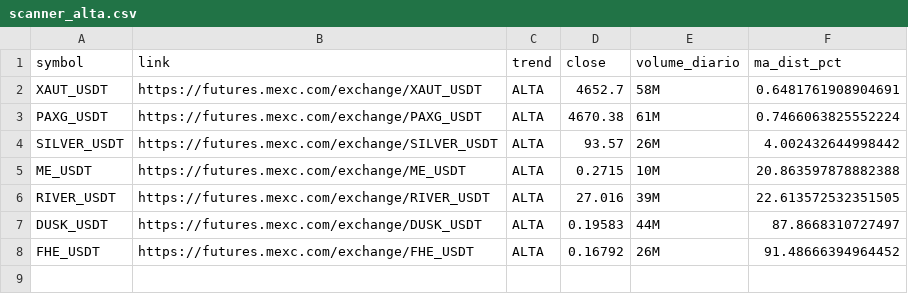
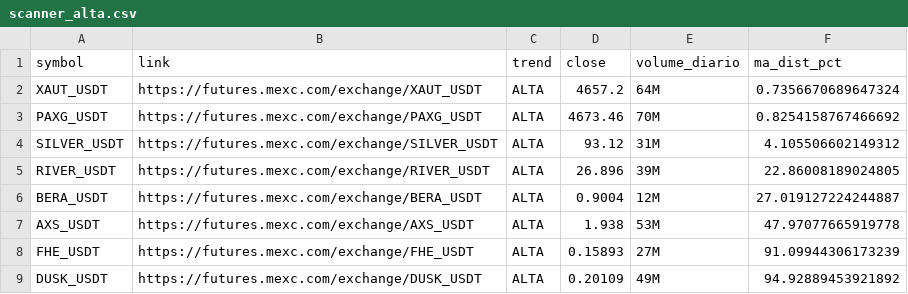
Before and after one commit to gabrielmachadogh/scanner-perps, a CSV file: results/scanner_alta.csv, drawn as a sheet.

```diff
--- a/results/scanner_alta.csv
+++ b/results/scanner_alta.csv
@@ -1,8 +1,9 @@
 symbol,link,trend,close,volume_diario,ma_dist_pct
-XAUT_USDT,https://futures.mexc.com/exchange/XAUT_USDT,ALTA,4652.7,58M,0.6481761908904691
-PAXG_USDT,https://futures.mexc.com/exchange/PAXG_USDT,ALTA,4670.38,61M,0.7466063825552224
-SILVER_USDT,https://futures.mexc.com/exchange/SILVER_USDT,ALTA,93.57,26M,4.002432644998442
-ME_USDT,https://futures.mexc.com/exchange/ME_USDT,ALTA,0.2715,10M,20.863597878882388
-RIVER_USDT,https://futures.mexc.com/exchange/RIVER_USDT,ALTA,27.016,39M,22.613572532351505
-DUSK_USDT,https://futures.mexc.com/exchange/DUSK_USDT,ALTA,0.19583,44M,87.8668310727497
-FHE_USDT,https://futures.mexc.com/exchange/FHE_USDT,ALTA,0.16792,26M,91.48666394964452
+XAUT_USDT,https://futures.mexc.com/exchange/XAUT_USDT,ALTA,4657.2,64M,0.7356670689647324
+PAXG_USDT,https://futures.mexc.com/exchange/PAXG_USDT,ALTA,4673.46,70M,0.8254158767466692
+SILVER_USDT,https://futures.mexc.com/exchange/SILVER_USDT,ALTA,93.12,31M,4.105506602149312
+RIVER_USDT,https://futures.mexc.com/exchange/RIVER_USDT,ALTA,26.896,39M,22.86008189024805
+BERA_USDT,https://futures.mexc.com/exchange/BERA_USDT,ALTA,0.9004,12M,27.019127224244887
+AXS_USDT,https://futures.mexc.com/exchange/AXS_USDT,ALTA,1.938,53M,47.97077665919778
+FHE_USDT,https://futures.mexc.com/exchange/FHE_USDT,ALTA,0.15893,27M,91.09944306173239
+DUSK_USDT,https://futures.mexc.com/exchange/DUSK_USDT,ALTA,0.20109,49M,94.92889453921892
```
Also changed, not shown: results/scanner_baixa.csv, results/scanner_resultado_completo.csv, 3 other files.
